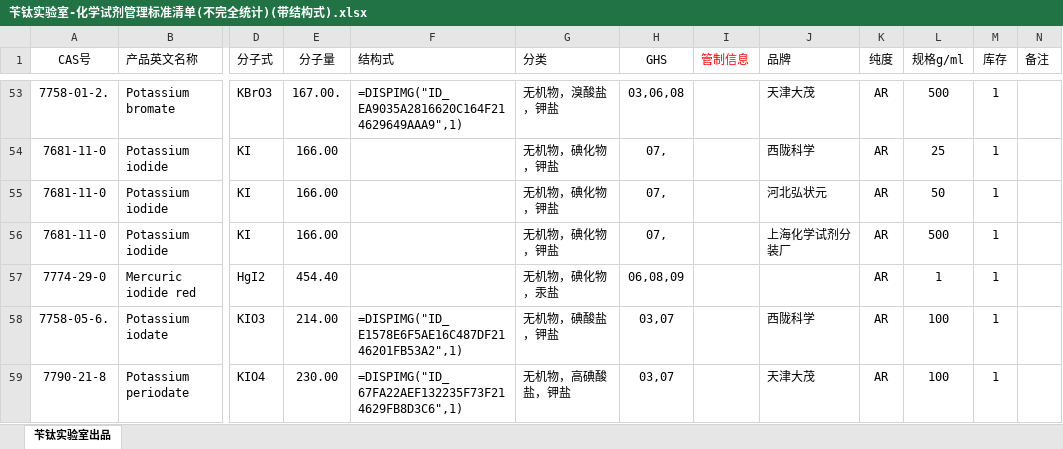
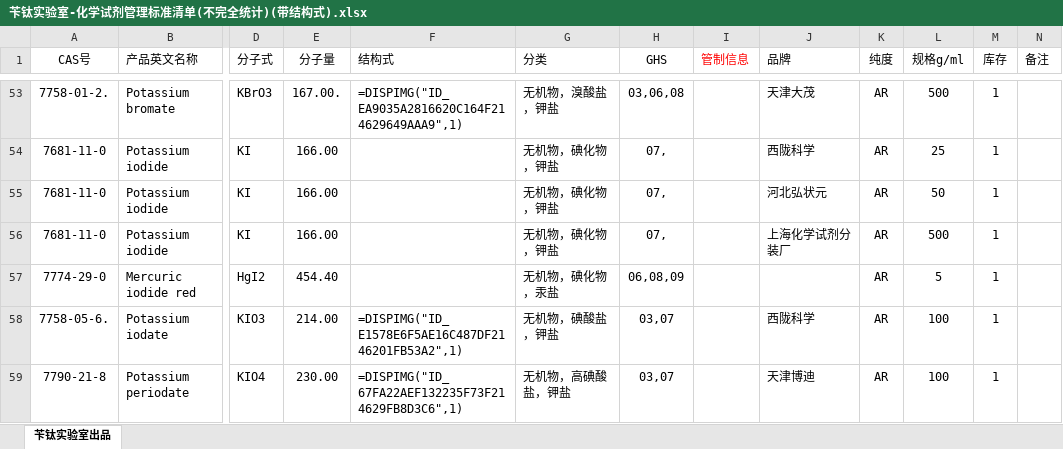
Before and after one commit to Benzyl-titanium/Benzyl-titanium-will, an Excel workbook: 苄钛实验室-化学试剂管理标准清单(不完全统计)(带结构式).xlsx, sheet 苄钛实验室出品, drawn as a sheet; only a part is shown, gaps mark what is left out; values as stored, in another font and other column widths than the file's, no borders; the diff covers the shown part only; the diff names each change by its address in the sheet, - before the commit and + after, or states it on an @@ line.

```diff
--- a/苄钛实验室-化学试剂管理标准清单(不完全统计)(带结构式).xlsx (sheet 苄钛实验室出品)
+++ b/苄钛实验室-化学试剂管理标准清单(不完全统计)(带结构式).xlsx (sheet 苄钛实验室出品)
-L57 (规格g/ml): 1
+L57 (规格g/ml): 5
-J59 (品牌): 天津大茂
+J59 (品牌): 天津博迪
```
Also changed, not shown: 4 added rows and 28 edited cells elsewhere in this sheet, charts or pictures.
